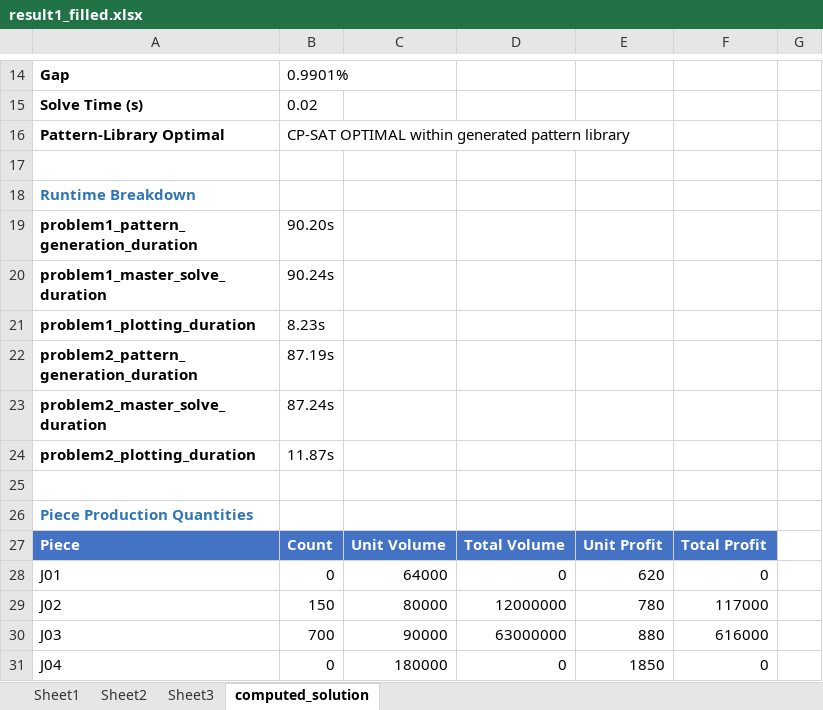
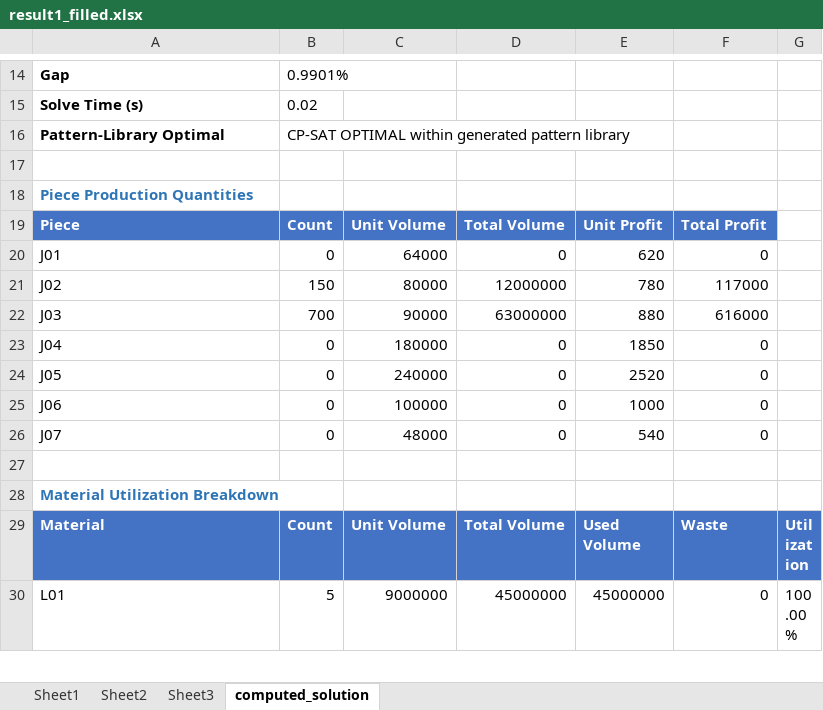
Before and after one commit to khcyy/mc, an Excel workbook: outputs/results/result1_filled.xlsx, sheet computed_solution, drawn as a sheet; only a part is shown, gaps mark what is left out; the shorter side is filled out with more unchanged rows; values as stored, in another font and other column widths than the file's, no borders; the diff names each change by its address in the sheet, - before the commit and + after, or states it on an @@ line.

```diff
--- a/outputs/results/result1_filled.xlsx (sheet computed_solution)
+++ b/outputs/results/result1_filled.xlsx (sheet computed_solution)
-row 18: Runtime Breakdown
-row 19: problem1_pattern_generation_duration | 90.20s
-row 20: problem1_master_solve_duration | 90.24s
-row 21: problem1_plotting_duration | 8.23s
-row 22: problem2_pattern_generation_duration | 87.19s
-row 23: problem2_master_solve_duration | 87.24s
-row 24: problem2_plotting_duration | 11.87s
-row 25: (empty)
```
Also changed, not shown: outputs/results/result2_filled.xlsx, 58 other files.
